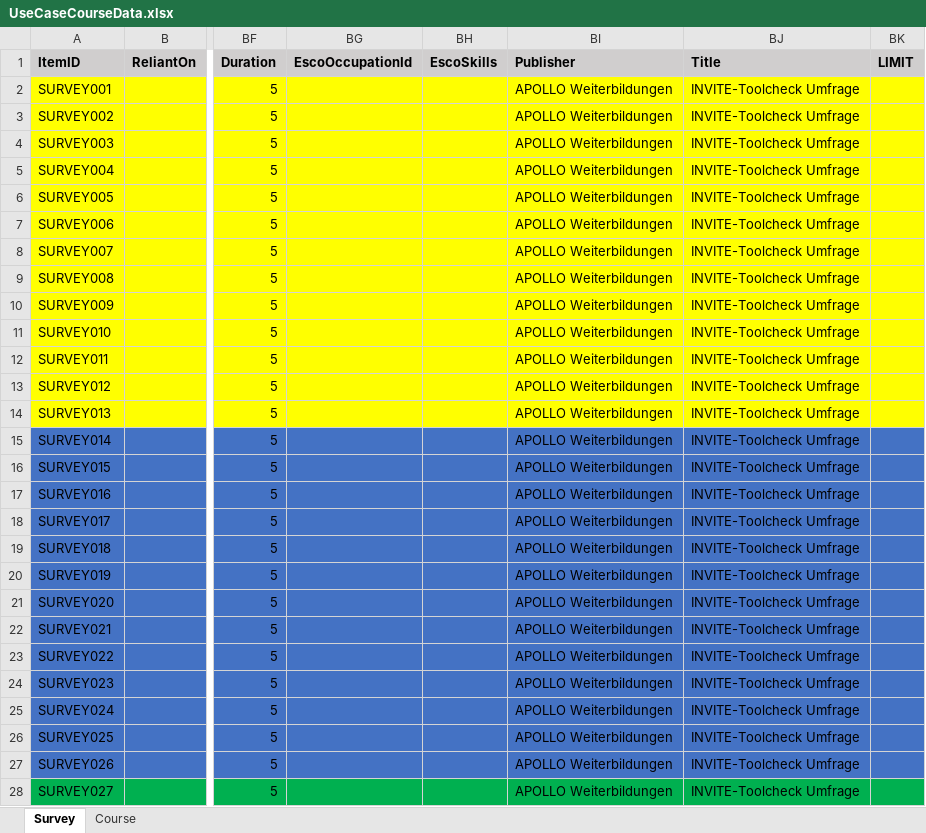
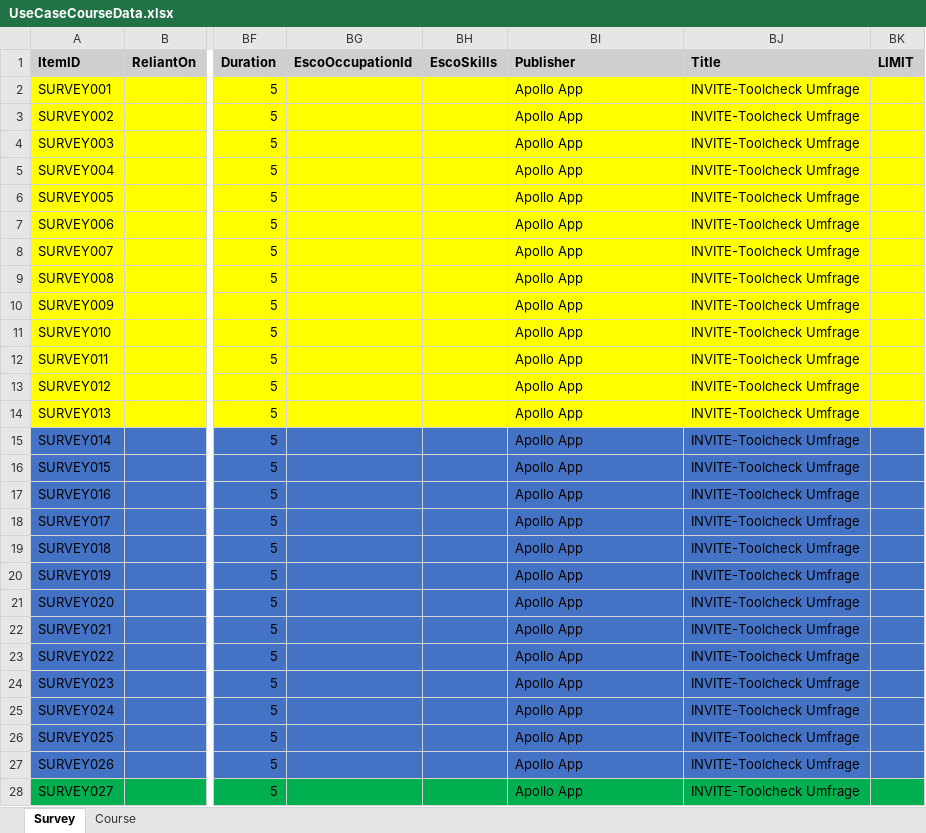
Before and after one commit to HDBW/APOLLO, an Excel workbook: src/cloud/backend/apollo.cloud/Graph.Apollo.Cloud.Assessment/Data/UseCaseCourseData.xlsx, sheet Survey, drawn as a sheet; only a part is shown, gaps mark what is left out; values as stored, in another font and other column widths than the file's, no borders; the diff covers the shown part only; the diff names each change by its address in the sheet, - before the commit and + after, or states it on an @@ line.

```diff
--- a/src/cloud/backend/apollo.cloud/Graph.Apollo.Cloud.Assessment/Data/UseCaseCourseData.xlsx (sheet Survey)
+++ b/src/cloud/backend/apollo.cloud/Graph.Apollo.Cloud.Assessment/Data/UseCaseCourseData.xlsx (sheet Survey)
-BI2:BI28 (Publisher): APOLLO Weiterbildungen
+BI2:BI28 (Publisher): Apollo App
```
Also changed, not shown: 12 edited cells elsewhere in this sheet, src/cloud/backend/apollo.cloud/Graph.Apollo.Cloud.Assessment/Data/Booklet_FK_Lagerlogistik.xlsx, src/cloud/backend/apollo.cloud/Graph.Apollo.Cloud.Assessment/Data/Digitale_Kompetenzen.xlsx.
